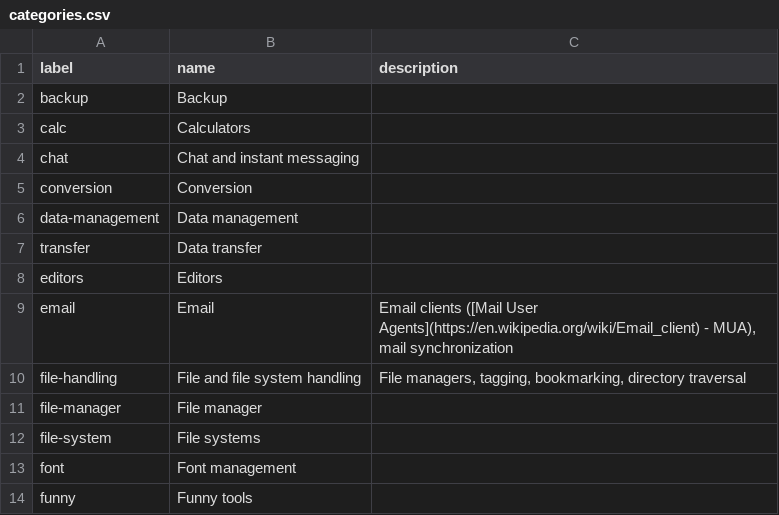
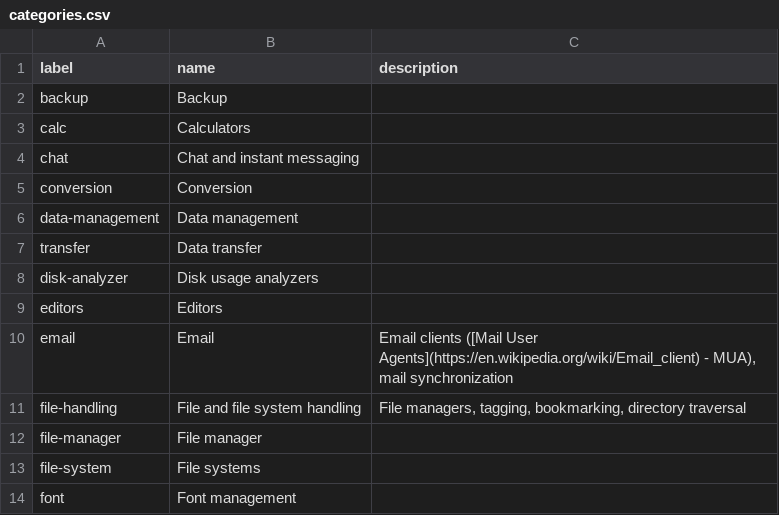
Before and after one commit to toolleeo/cli-apps, a CSV file: data/categories.csv, drawn as a sheet; only a part is shown; the shorter side is filled out with more unchanged rows; the diff names each change by its address in the sheet, - before the commit and + after, or states it on an @@ line.

Commit message:
Introduced the category for disk analyzers.

```diff
--- a/data/categories.csv
+++ b/data/categories.csv
+row 8: disk-analyzer | Disk usage analyzers
```
Also changed, not shown: data/apps.csv.
